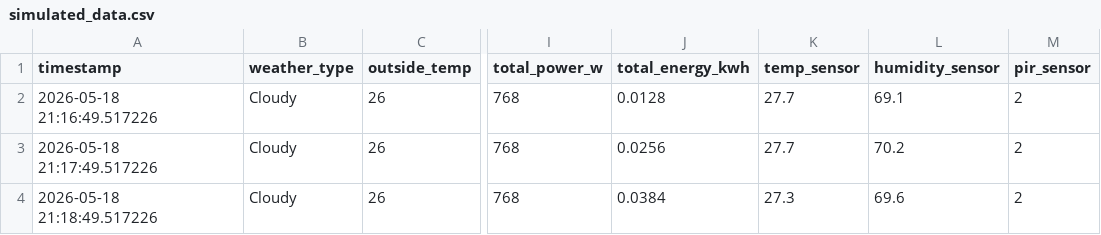
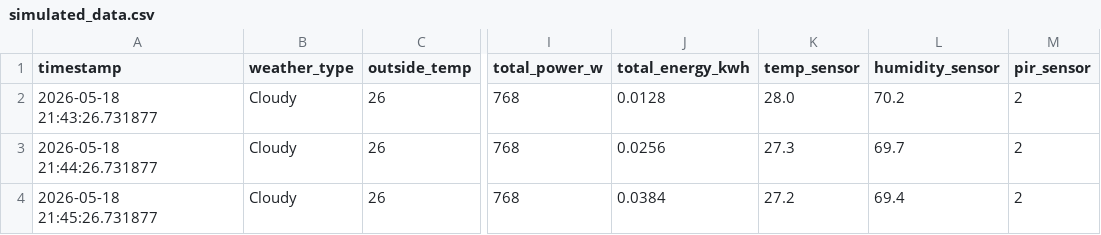
Before and after one commit to Maulina2705/SimuLith-Gen1, a CSV file: simulation/simulated_data.csv, drawn as a sheet; only a part is shown, gaps mark what is left out; the diff names each change by its address in the sheet, - before the commit and + after, or states it on an @@ line.

```diff
--- a/simulation/simulated_data.csv
+++ b/simulation/simulated_data.csv
-A2 (timestamp): 2026-05-18 21:16:49.517226
+A2 (timestamp): 2026-05-18 21:43:26.731877
-K2 (temp_sensor): 27.7
+K2 (temp_sensor): 28.0
-L2 (humidity_sensor): 69.1
+L2 (humidity_sensor): 70.2
-A3 (timestamp): 2026-05-18 21:17:49.517226
+A3 (timestamp): 2026-05-18 21:44:26.731877
-K3 (temp_sensor): 27.7
+K3 (temp_sensor): 27.3
-L3 (humidity_sensor): 70.2
+L3 (humidity_sensor): 69.7
-A4 (timestamp): 2026-05-18 21:18:49.517226
+A4 (timestamp): 2026-05-18 21:45:26.731877
-K4 (temp_sensor): 27.3
+K4 (temp_sensor): 27.2
-L4 (humidity_sensor): 69.6
+L4 (humidity_sensor): 69.4
```
Also changed, not shown: 1 other file.
